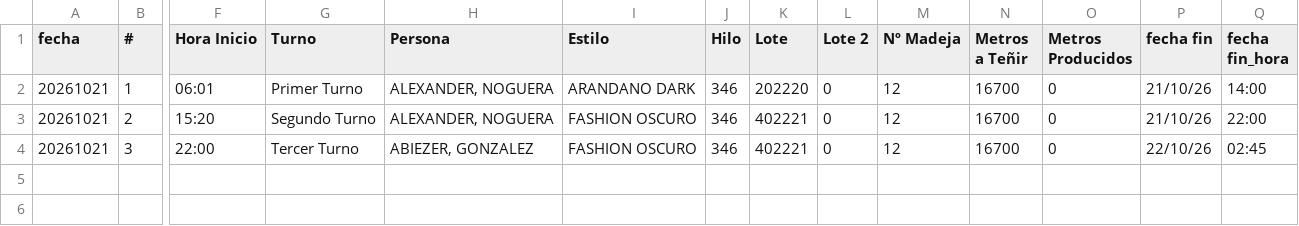
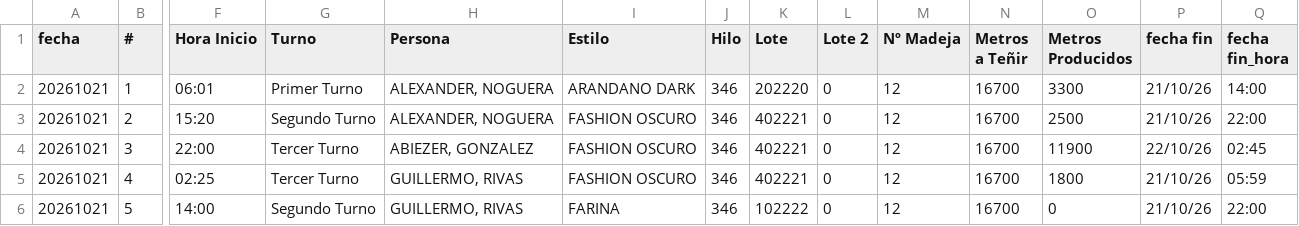
Before and after one commit to fherross3-ops/Dashboard_Tenido, a CSV file: data/tenido_20261021.csv, drawn as a sheet; only a part is shown, gaps mark what is left out; rows hold the shown columns only; the diff names each change by its address in the sheet, - before the commit and + after, or states it on an @@ line.

```diff
--- a/data/tenido_20261021.csv
+++ b/data/tenido_20261021.csv
-O2 (Metros Producidos): 0
+O2 (Metros Producidos): 3300
-O3 (Metros Producidos): 0
+O3 (Metros Producidos): 2500
-O4 (Metros Producidos): 0
+O4 (Metros Producidos): 11900
+row 5: 20261021 | 4 | 02:25 | Tercer Turno | GUILLERMO, RIVAS | FASHION OSCURO | 346 | 402221 | 0 | 12 | 16700 | 1800 | 21/10/26 | 05:59
+row 6: 20261021 | 5 | 14:00 | Segundo Turno | GUILLERMO, RIVAS | FARINA | 346 | 102222 | 0 | 12 | 16700 | 0 | 21/10/26 | 22:00
```
Also changed, not shown: 2 other files.
